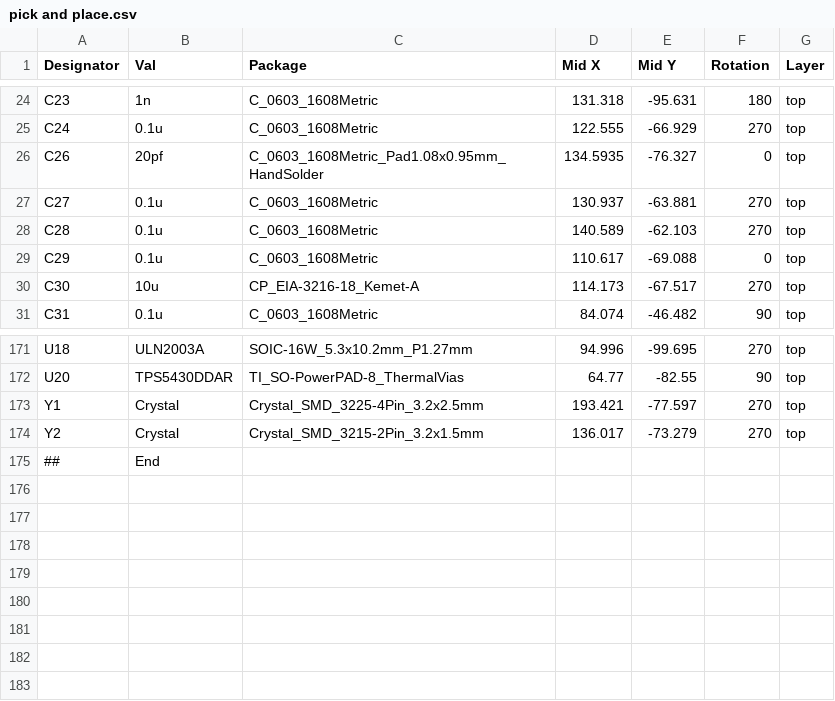
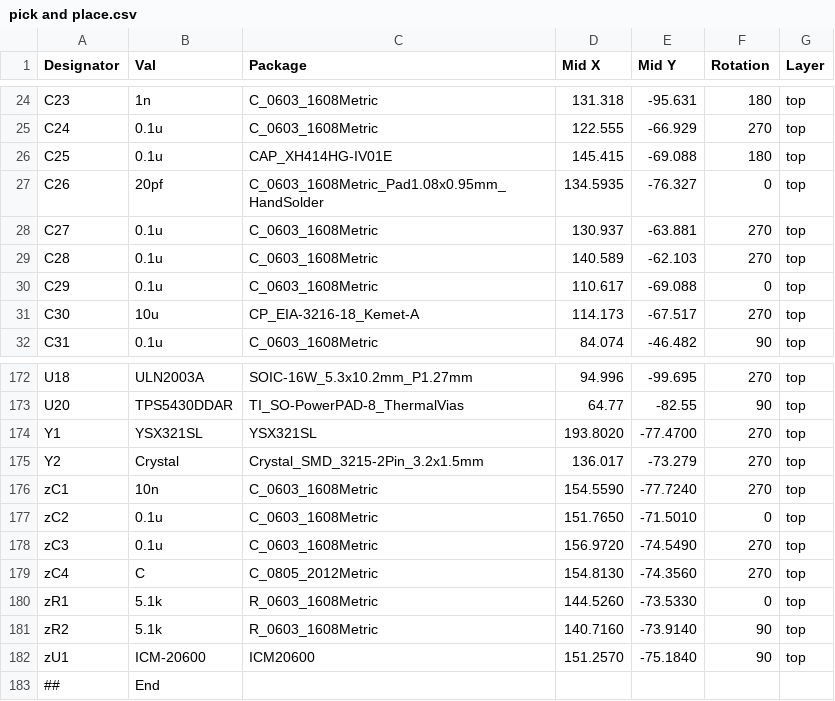
Before and after one commit to softmasterge/hardware_a1, a CSV file: fabrication/pick and place.csv, drawn as a sheet; only a part is shown, gaps mark what is left out.

```diff
--- a/fabrication/pick and place.csv
+++ b/fabrication/pick and place.csv
@@ -25,2 +25,3 @@ C23,1n,C_0603_1608Metric,131.318,-95.631,180,top
 C24,0.1u,C_0603_1608Metric,122.555,-66.929,270,top
+C25,0.1u,CAP_XH414HG-IV01E,145.415,-69.088,180,top
 C26,20pf,C_0603_1608Metric_Pad1.08x0.95mm_HandSolder,134.5935,-76.327,0,top
@@ -172,4 +173,11 @@ U18,ULN2003A,SOIC-16W_5.3x10.2mm_P1.27mm,94.996,-99.695,270,top
 U20,TPS5430DDAR,TI_SO-PowerPAD-8_ThermalVias,64.77,-82.55,90,top
-Y1,Crystal,Crystal_SMD_3225-4Pin_3.2x2.5mm,193.421,-77.597,270,top
+Y1,YSX321SL,YSX321SL,193.8020,-77.4700,270,top
 Y2,Crystal,Crystal_SMD_3215-2Pin_3.2x1.5mm,136.017,-73.279,270,top
+zC1,10n,C_0603_1608Metric,154.5590,-77.7240,270,top
+zC2,0.1u,C_0603_1608Metric,151.7650,-71.5010,0,top
+zC3,0.1u,C_0603_1608Metric,156.9720,-74.5490,270,top
+zC4,C,C_0805_2012Metric,154.8130,-74.3560,270,top
+zR1,5.1k,R_0603_1608Metric,144.5260,-73.5330,0,top
+zR2,5.1k,R_0603_1608Metric,140.7160,-73.9140,90,top
+zU1,ICM-20600,ICM20600,151.2570,-75.1840,90,top												
 ##,End,,,,,
```
Also changed, not shown: fabrication/part list.csv, small/saxli.csv, 47 other files.
